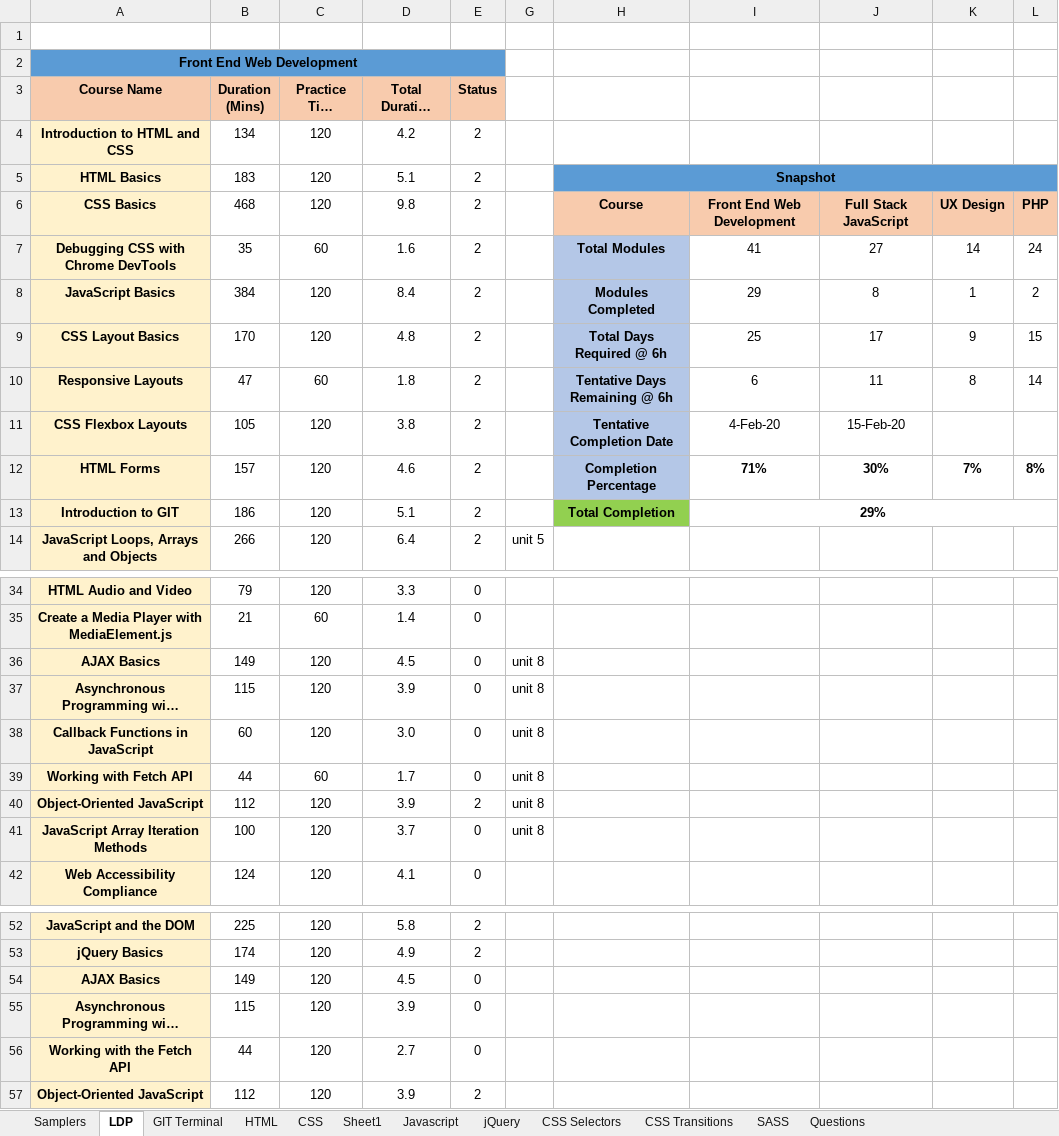
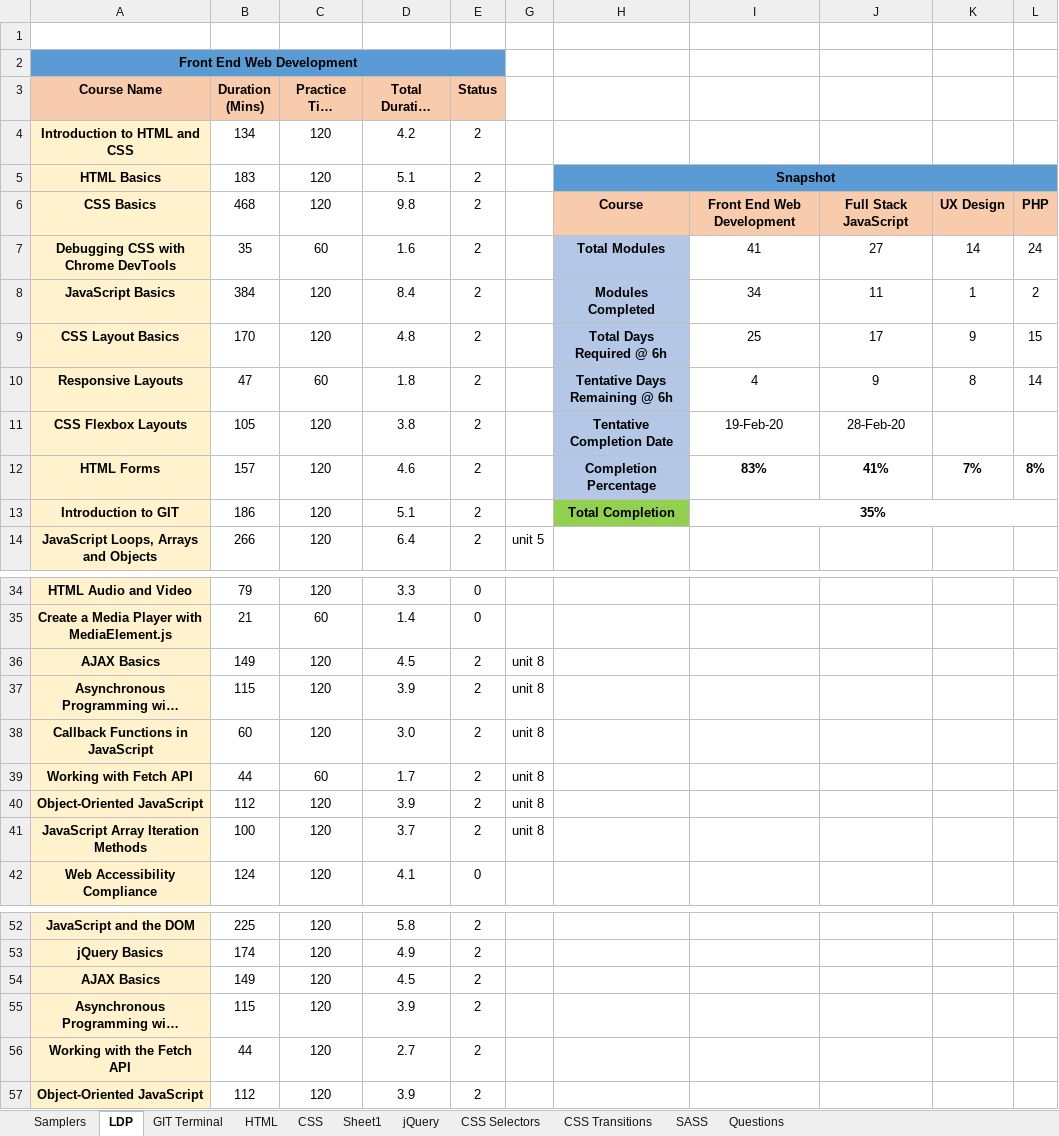
Before and after one commit to eatmydagon/cheat_sheet, an Excel workbook: cheat_sheet.xlsx, sheet LDP, drawn as a sheet; only a part is shown, gaps mark what is left out; long unchanged cells end in …; values as stored, in another font and other column widths than the file's, no borders; conditional formats not drawn; the diff names each change by its address in the sheet, - before the commit and + after, or states it on an @@ line.

```diff
--- a/cheat_sheet.xlsx (sheet LDP)
+++ b/cheat_sheet.xlsx (sheet LDP)
-sheet tab: Javascript
-I8: 29
+I8: 34
-J8: 8
+J8: 11
-I10: 6
+I10: 4
-J10: 11
+J10: 9
-I11: 4-Feb-20
+I11: 19-Feb-20
-J11: 15-Feb-20
+J11: 28-Feb-20
-I12: 71%
+I12: 83%
-J12: 30%
+J12: 41%
-I13: 29%
+I13: 35%
-E36:E39 (Status): 0
+E36:E39 (Status): 2
-E41 (Status): 0
+E41 (Status): 2
-E54:E56 (Status): 0
+E54:E56 (Status): 2
```
Also changed, not shown: hidden cells, 2 other files.
